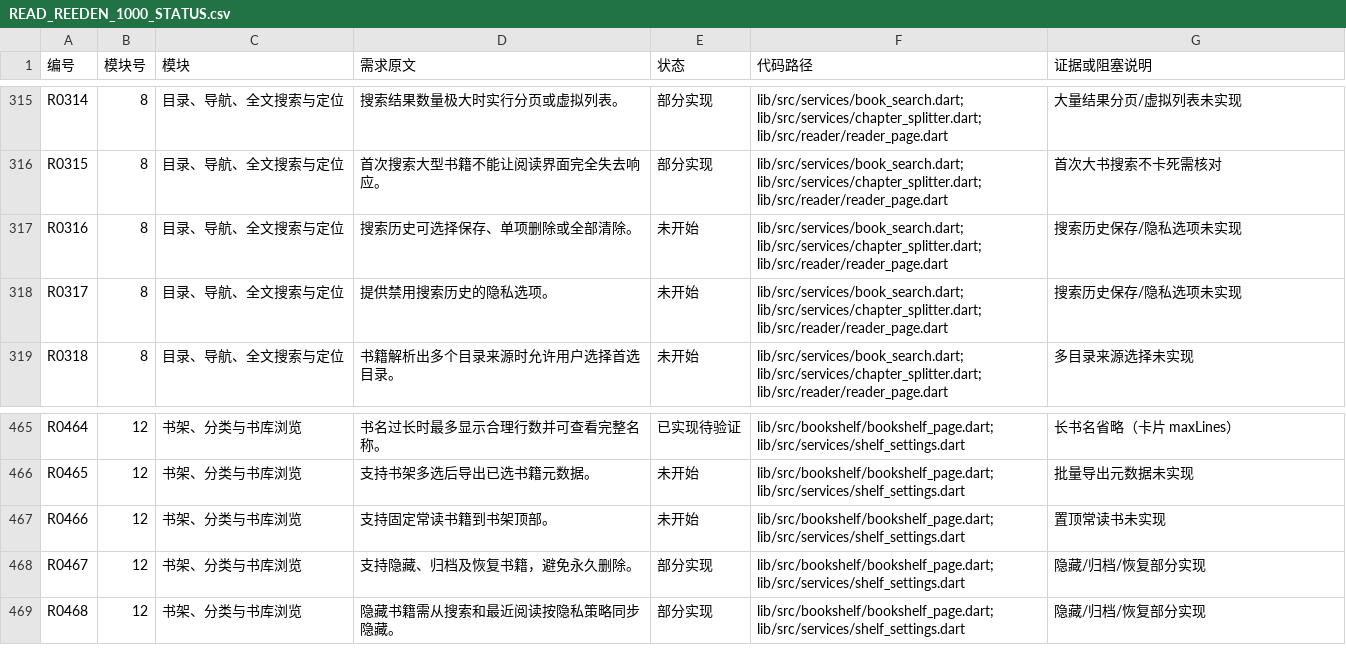
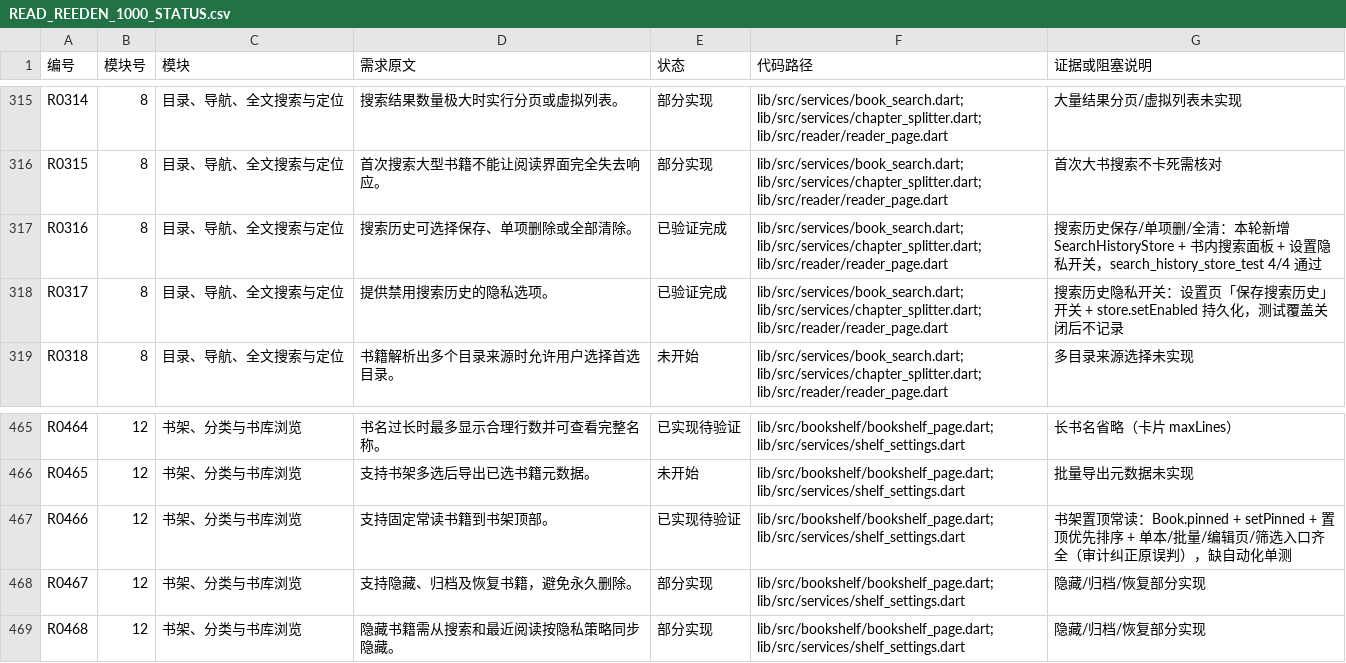
Before and after one commit to cs9527h/read, a CSV file: docs/READ_REEDEN_1000_STATUS.csv, drawn as a sheet; only a part is shown, gaps mark what is left out.

Commit message:
feat(search): 书内搜索历史（保存/删除/隐私开关）+ 台账纠错
用户要求对标 Reeden 做真实功能。搜索历史是此前完全缺失的功能（R0316/R0317）：

- 新增 SearchHistoryStore：按书隔离、最近在前、去重、容量上限 20、
  SharedPreferences 持久化、隐私开关（关闭后不记录）。
- 书内搜索面板：query 为空时展示历史列表，支持点选复用、单项删除、全部清除。
- 设置页「数据与工具」加「保存搜索历史」开关与「清除全部搜索历史」入口。
- main 启动初始化 store；设置页/搜索页监听 store 实时刷新。
- 新增 search_history_store_test 4 项（隔离/去重/删除/隐私/容量）全通过。
- 台账纠错：R0316/R0317 升为已验证；R0466 置顶原误判为未开始，实为
  已实现（Book.pinned+setPinned+排序+完整 UI），纠正为已实现待验证。

验证：analyze 0 error/warning；flutter test 156/156。

```diff
--- a/docs/READ_REEDEN_1000_STATUS.csv
+++ b/docs/READ_REEDEN_1000_STATUS.csv
@@ -319,4 +319,4 @@ R0314,8,目录、导航、全文搜索与定位,搜索结果数量极大时实
 R0315,8,目录、导航、全文搜索与定位,首次搜索大型书籍不能让阅读界面完全失去响应。,部分实现,lib/src/services/book_search.dart; lib/src/services/chapter_splitter.dart; lib/src/reader/reader_page.dart,首次大书搜索不卡死需核对
-R0316,8,目录、导航、全文搜索与定位,搜索历史可选择保存、单项删除或全部清除。,未开始,lib/src/services/book_search.dart; lib/src/services/chapter_splitter.dart; lib/src/reader/reader_page.dart,搜索历史保存/隐私选项未实现
-R0317,8,目录、导航、全文搜索与定位,提供禁用搜索历史的隐私选项。,未开始,lib/src/services/book_search.dart; lib/src/services/chapter_splitter.dart; lib/src/reader/reader_page.dart,搜索历史保存/隐私选项未实现
+R0316,8,目录、导航、全文搜索与定位,搜索历史可选择保存、单项删除或全部清除。,已验证完成,lib/src/services/book_search.dart; lib/src/services/chapter_splitter.dart; lib/src/reader/reader_page.dart,搜索历史保存/单项删/全清：本轮新增 SearchHistoryStore + 书内搜索面板 + 设置隐私开关，search_history_store_test 4/4 通过
+R0317,8,目录、导航、全文搜索与定位,提供禁用搜索历史的隐私选项。,已验证完成,lib/src/services/book_search.dart; lib/src/services/chapter_splitter.dart; lib/src/reader/reader_page.dart,搜索历史隐私开关：设置页「保存搜索历史」开关 + store.setEnabled 持久化，测试覆盖关闭后不记录
 R0318,8,目录、导航、全文搜索与定位,书籍解析出多个目录来源时允许用户选择首选目录。,未开始,lib/src/services/book_search.dart; lib/src/services/chapter_splitter.dart; lib/src/reader/reader_page.dart,多目录来源选择未实现
@@ -469,3 +469,3 @@ R0464,12,书架、分类与书库浏览,书名过长时最多显示合理行数
 R0465,12,书架、分类与书库浏览,支持书架多选后导出已选书籍元数据。,未开始,lib/src/bookshelf/bookshelf_page.dart; lib/src/services/shelf_settings.dart,批量导出元数据未实现
-R0466,12,书架、分类与书库浏览,支持固定常读书籍到书架顶部。,未开始,lib/src/bookshelf/bookshelf_page.dart; lib/src/services/shelf_settings.dart,置顶常读书未实现
+R0466,12,书架、分类与书库浏览,支持固定常读书籍到书架顶部。,已实现待验证,lib/src/bookshelf/bookshelf_page.dart; lib/src/services/shelf_settings.dart,书架置顶常读：Book.pinned + setPinned + 置顶优先排序 + 单本/批量/编辑页/筛选入口齐全（审计纠正原误判），缺自动化单测
 R0467,12,书架、分类与书库浏览,支持隐藏、归档及恢复书籍，避免永久删除。,部分实现,lib/src/bookshelf/bookshelf_page.dart; lib/src/services/shelf_settings.dart,隐藏/归档/恢复部分实现
```
Also changed, not shown: 6 other files.
